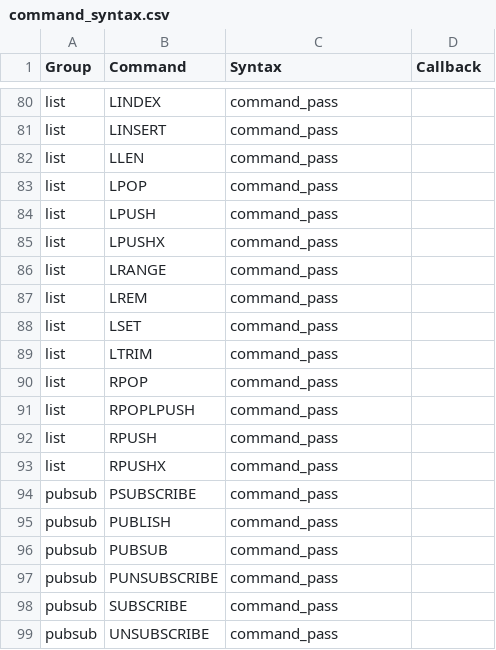
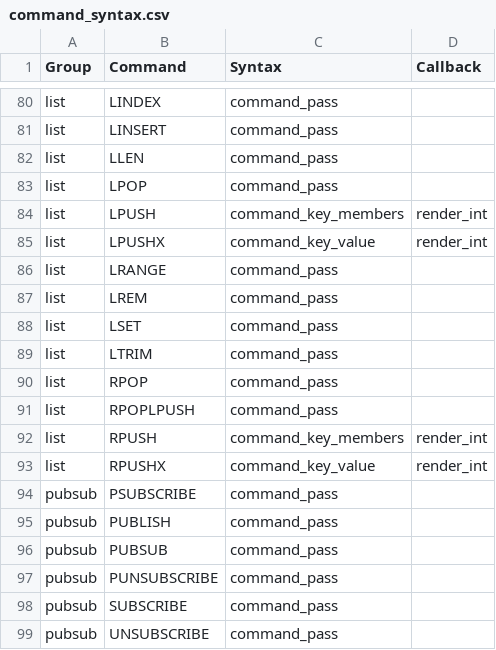
Before and after one commit to laixintao/iredis, a CSV file: iredis/data/command_syntax.csv, drawn as a sheet; only a part is shown, gaps mark what is left out.

Commit message:
command push

```diff
--- a/iredis/data/command_syntax.csv
+++ b/iredis/data/command_syntax.csv
@@ -83,4 +83,4 @@ list,LLEN,command_pass,
 list,LPOP,command_pass,
-list,LPUSH,command_pass,
-list,LPUSHX,command_pass,
+list,LPUSH,command_key_members,render_int
+list,LPUSHX,command_key_value,render_int
 list,LRANGE,command_pass,
@@ -91,4 +91,4 @@ list,RPOP,command_pass,
 list,RPOPLPUSH,command_pass,
-list,RPUSH,command_pass,
-list,RPUSHX,command_pass,
+list,RPUSH,command_key_members,render_int
+list,RPUSHX,command_key_value,render_int
 pubsub,PSUBSCRIBE,command_pass,
```
